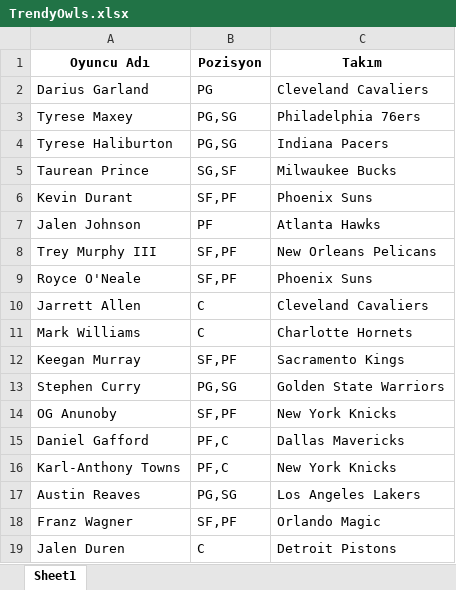
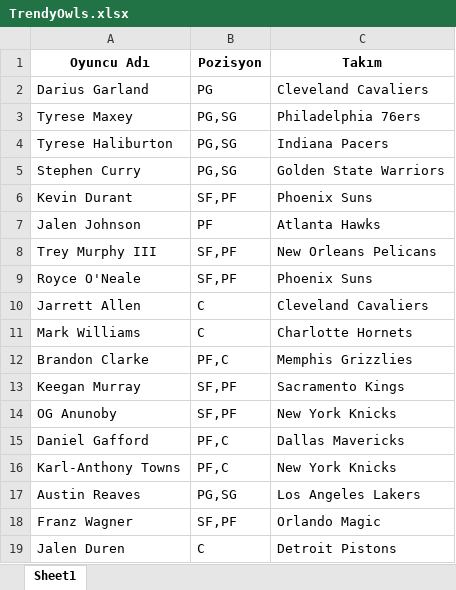
Before and after one commit to ikucukkaya/TradeMachine, an Excel workbook: yahoo/TrendyOwls.xlsx, sheet Sheet1, drawn as a sheet; values as stored, in another font and other column widths than the file's, no borders; removed rows and columns are numbered as before the commit, all else as after; the diff names each change by its address in the sheet, - before the commit and + after, or states it on an @@ line.

```diff
--- a/yahoo/TrendyOwls.xlsx (sheet Sheet1)
+++ b/yahoo/TrendyOwls.xlsx (sheet Sheet1)
-row 5: Taurean Prince | SG,SF | Milwaukee Bucks
@@ row 13 moved to row 5: Stephen Curry @@
+row 12: Brandon Clarke | PF,C | Memphis Grizzlies
```
Also changed, not shown: yahoo/LOS Galacticos.xlsx, yahoo/Maltaspor.xlsx, 5 other files.
